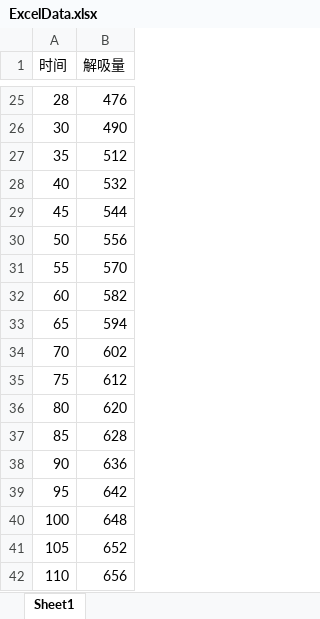
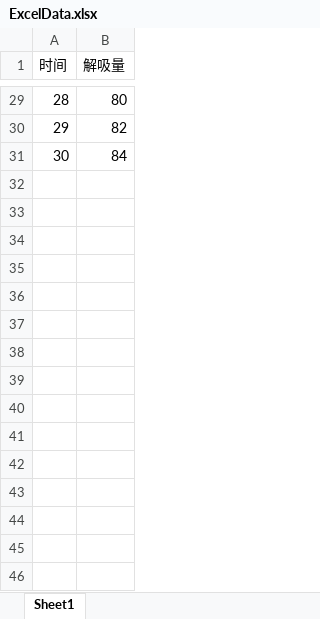
Before and after one commit to Wangshenggui/GasFormsApp, an Excel workbook: Image/ExcelData.xlsx, sheet Sheet1, drawn as a sheet; only a part is shown, gaps mark what is left out; values as stored, in another font and other column widths than the file's, no cell formats; removed rows and columns are numbered as before the commit, all else as after; the diff covers the shown part only; the diff names each change by its address in the sheet, - before the commit and + after, or states it on an @@ line.

```diff
--- a/Image/ExcelData.xlsx (sheet Sheet1)
+++ b/Image/ExcelData.xlsx (sheet Sheet1)
-B29 (解吸量): 476
+B29 (解吸量): 80
+row 30: 29 | 82
-B31 (解吸量): 490
+B31 (解吸量): 84
-row 27: 35 | 512
-row 28: 40 | 532
-row 29: 45 | 544
-row 30: 50 | 556
-row 31: 55 | 570
-row 32: 60 | 582
-row 33: 65 | 594
-row 34: 70 | 602
-row 35: 75 | 612
-row 36: 80 | 620
-row 37: 85 | 628
-row 38: 90 | 636
-row 39: 95 | 642
-row 40: 100 | 648
-row 41: 105 | 652
-row 42: 110 | 656
```
Also changed, not shown: 4 added rows and 23 edited cells elsewhere in this sheet, cell formats, 9 other files.
